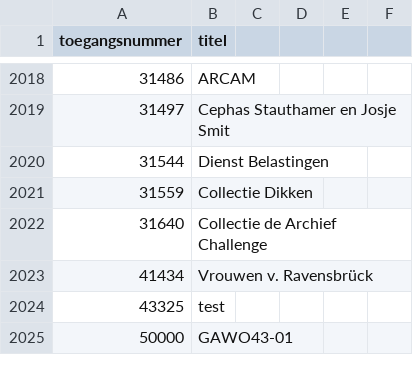
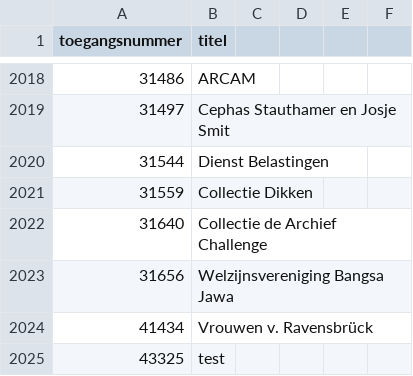
Before and after one commit to YorickDM/EtiketGenerator, a CSV file: ToegangenLijst.csv, drawn as a sheet; only a part is shown, gaps mark what is left out; the shorter side is filled out with more unchanged rows; the diff names each change by its address in the sheet, - before the commit and + after, or states it on an @@ line.

Commit message:
Update ToegangenLijst.csv

```diff
--- a/ToegangenLijst.csv
+++ b/ToegangenLijst.csv
+row 2023: 31656 | Welzijnsvereniging Bangsa Jawa
```
